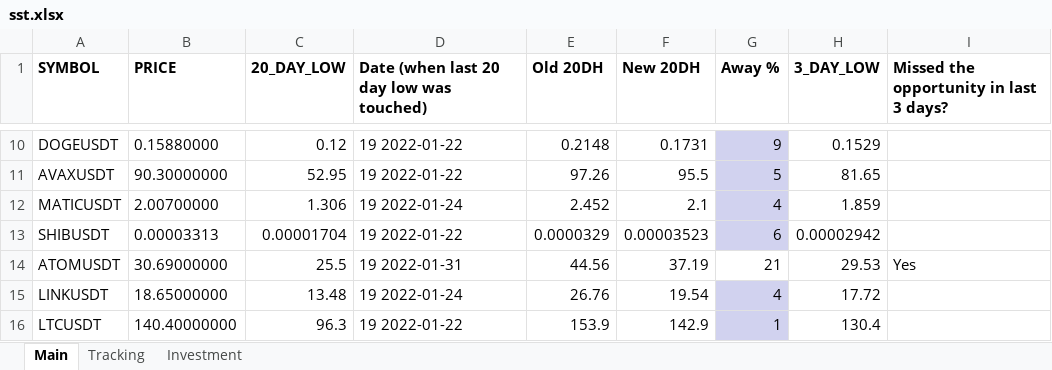
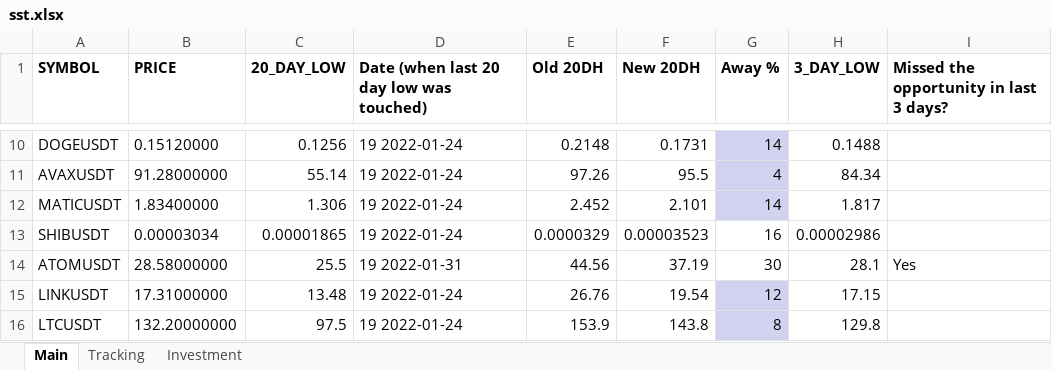
Before and after one commit to Yafet4275/donchian-channel, an Excel workbook: sst.xlsx, sheet Main, drawn as a sheet; only a part is shown, gaps mark what is left out; values as stored, in another font and other column widths than the file's, no borders; the diff covers the shown part only; the diff names each change by its address in the sheet, - before the commit and + after, or states it on an @@ line.

```diff
--- a/sst.xlsx (sheet Main)
+++ b/sst.xlsx (sheet Main)
-B10 (PRICE): 0.15880000
+B10 (PRICE): 0.15120000
-C10 (20_DAY_LOW): 0.12
+C10 (20_DAY_LOW): 0.1256
-D10:D11: 19 2022-01-22
+D10:D11: 19 2022-01-24
-G10 (Away %): 9
+G10 (Away %): 14
-H10 (3_DAY_LOW): 0.1529
+H10 (3_DAY_LOW): 0.1488
-B11 (PRICE): 90.30000000
+B11 (PRICE): 91.28000000
-C11 (20_DAY_LOW): 52.95
+C11 (20_DAY_LOW): 55.14
-G11 (Away %): 5
+G11 (Away %): 4
-H11 (3_DAY_LOW): 81.65
+H11 (3_DAY_LOW): 84.34
-B12 (PRICE): 2.00700000
+B12 (PRICE): 1.83400000
-F12 (New 20DH): 2.1
+F12 (New 20DH): 2.101
-G12 (Away %): 4
+G12 (Away %): 14
-H12 (3_DAY_LOW): 1.859
+H12 (3_DAY_LOW): 1.817
-B13 (PRICE): 0.00003313
+B13 (PRICE): 0.00003034
-C13 (20_DAY_LOW): 0.00001704
+C13 (20_DAY_LOW): 0.00001865
-D13: 19 2022-01-22
+D13: 19 2022-01-24
-G13 (Away %): 6
+G13 (Away %): 16
-G13 fill: #D1D2EF
+G13 fill: none
-H13 (3_DAY_LOW): 0.00002942
+H13 (3_DAY_LOW): 0.00002986
-B14 (PRICE): 30.69000000
+B14 (PRICE): 28.58000000
-G14 (Away %): 21
+G14 (Away %): 30
-H14 (3_DAY_LOW): 29.53
+H14 (3_DAY_LOW): 28.1
-B15 (PRICE): 18.65000000
+B15 (PRICE): 17.31000000
-G15 (Away %): 4
+G15 (Away %): 12
-H15 (3_DAY_LOW): 17.72
+H15 (3_DAY_LOW): 17.15
-B16 (PRICE): 140.40000000
+B16 (PRICE): 132.20000000
-C16 (20_DAY_LOW): 96.3
+C16 (20_DAY_LOW): 97.5
-D16: 19 2022-01-22
+D16: 19 2022-01-24
-F16 (New 20DH): 142.9
+F16 (New 20DH): 143.8
-G16 (Away %): 1
+G16 (Away %): 8
-H16 (3_DAY_LOW): 130.4
+H16 (3_DAY_LOW): 129.8
```
Also changed, not shown: 167 edited cells and cell formats elsewhere in this sheet, sheet Investment, sheet Tracking, 1 other file.
